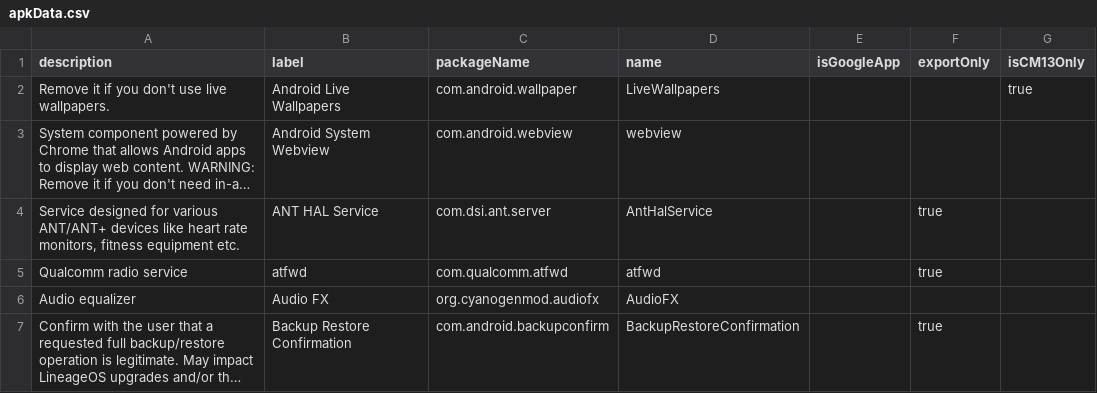
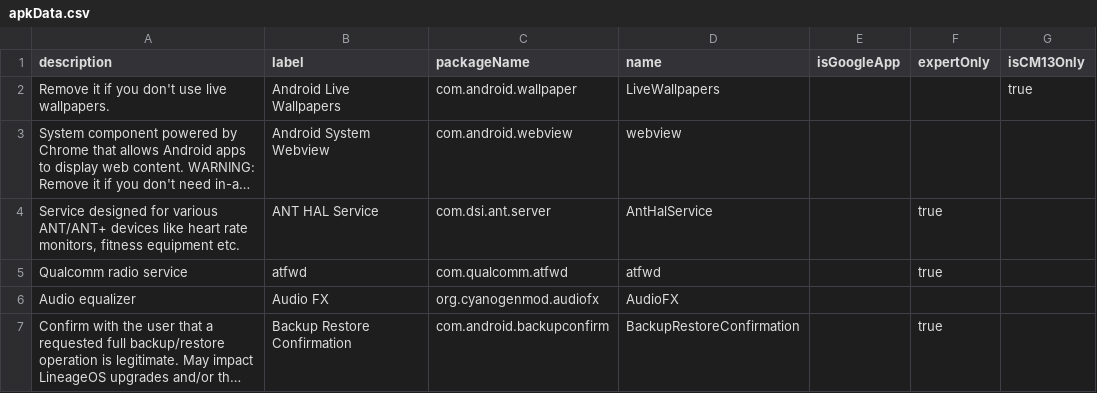
Before and after one commit to Thrilleratplay/LOSdiet, a CSV file: src/apkData.csv, drawn as a sheet; only a part is shown; long unchanged cells end in ….

```diff
--- a/src/apkData.csv
+++ b/src/apkData.csv
@@ -1,2 +1,2 @@
-description,label,packageName,name,isGoogleApp,exportOnly,isCM13Only
+description,label,packageName,name,isGoogleApp,expertOnly,isCM13Only
 Remove it if you don't use live wallpapers.,Android Live Wallpapers,com.android.wallpaper,LiveWallpapers,,,true
```
Also changed, not shown: 1 other file.
